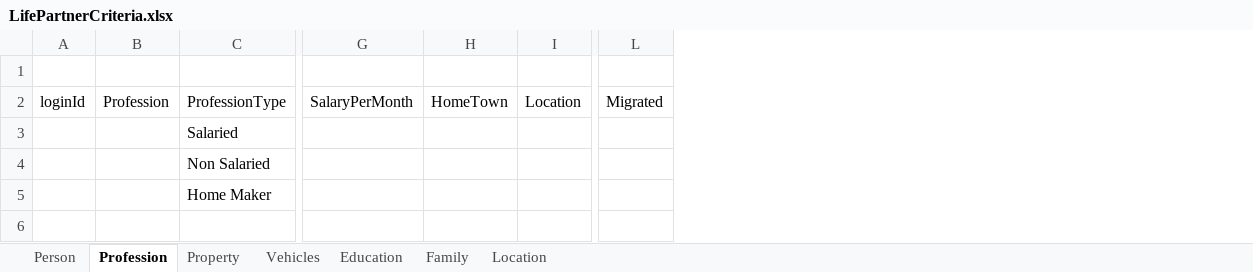
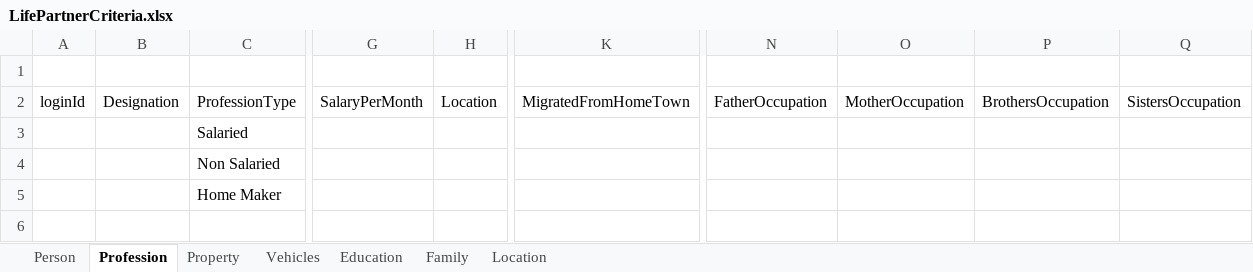
Before and after one commit to ksranjith786/match-life-partner, an Excel workbook: project/static/LifePartnerCriteria.xlsx, sheet Profession, drawn as a sheet; only a part is shown, gaps mark what is left out; values as stored, in another font and other column widths than the file's, no borders; removed rows and columns are numbered as before the commit, all else as after; the diff names each change by its address in the sheet, - before the commit and + after, or states it on an @@ line.

Commit message:
Added family, education, profession, property and updated excel

```diff
--- a/project/static/LifePartnerCriteria.xlsx (sheet Profession)
+++ b/project/static/LifePartnerCriteria.xlsx (sheet Profession)
-column B, row 2: Profession
+column B, row 2: Designation
-column H, row 2: HomeTown
-column L, row 2: Migrated
+column K, row 2: MigratedFromHomeTown
+column N, row 2: FatherOccupation
+column O, row 2: MotherOccupation
+column P, row 2: BrothersOccupation
+column Q, row 2: SistersOccupation
```
Also changed, not shown: sheet Family, sheet Education, sheet Property, 10 other files.
